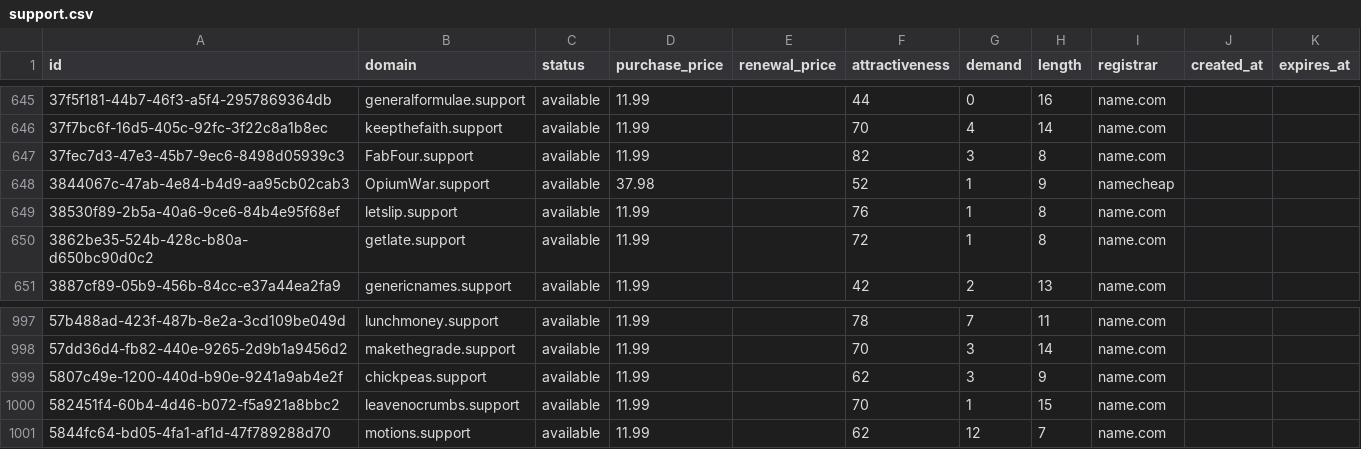
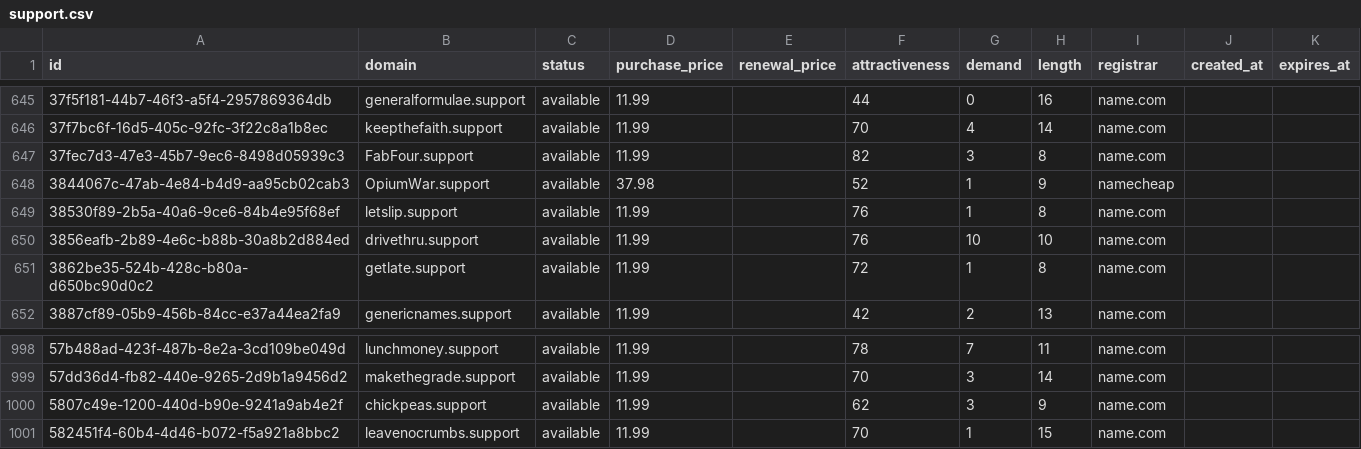
Before and after one commit to UniqueDomains/support-oneword-domains, a CSV file: support.csv, drawn as a sheet; only a part is shown, gaps mark what is left out; removed rows and columns are numbered as before the commit, all else as after; the diff names each change by its address in the sheet, - before the commit and + after, or states it on an @@ line.

Commit message:
Domains update

```diff
--- a/support.csv
+++ b/support.csv
+row 650: 3856eafb-2b89-4e6c-b88b-30a8b2d884ed | drivethru.support | available | 11.99 |  | 76 | 10 | 10 | name.com
-row 1001: 5844fc64-bd05-4fa1-af1d-47f789288d70 | motions.support | available | 11.99 |  | 62 | 12 | 7 | name.com
```
Also changed, not shown: 4 other files.
